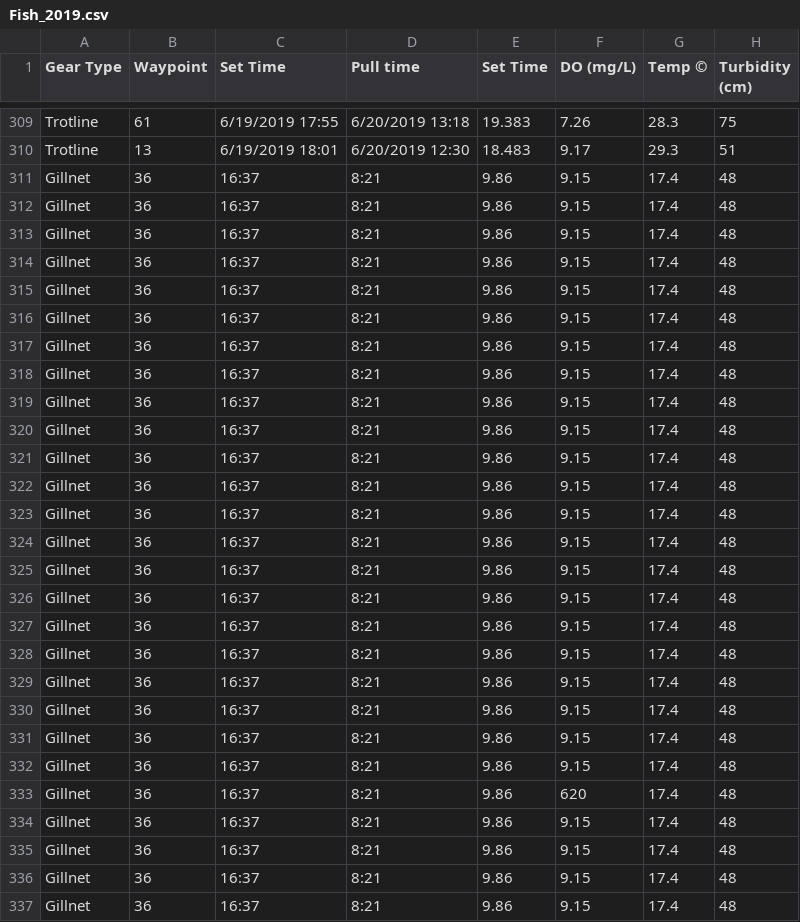
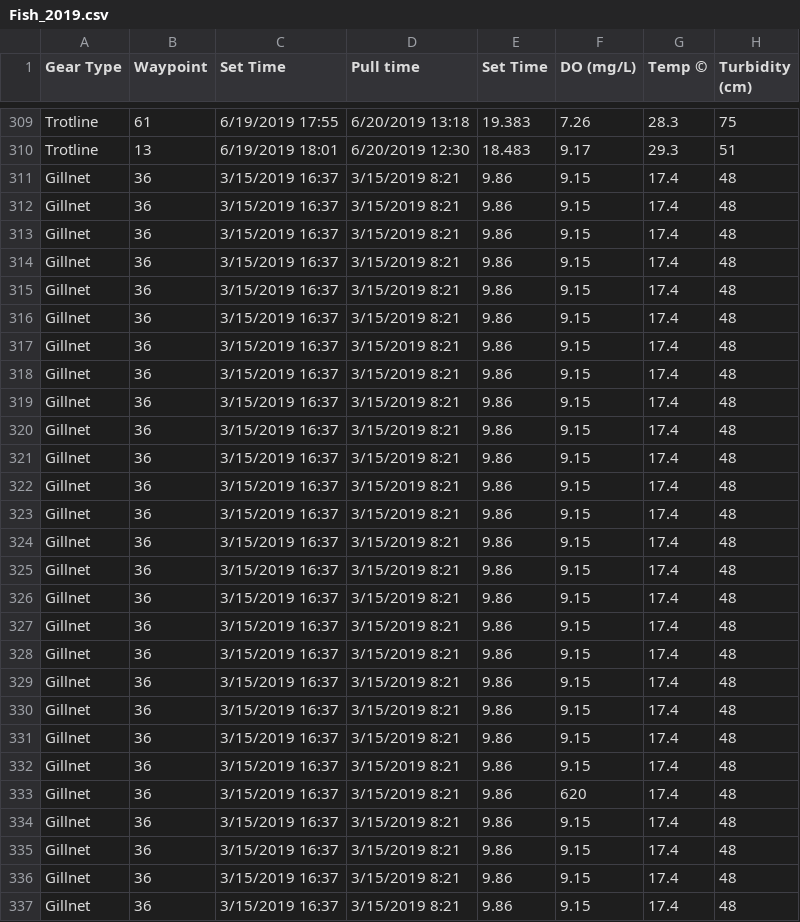
Before and after one commit to mcolvin/Bluff-Lake-Project, a CSV file: _analysis/Fish/_dat/Fish_2019.csv, drawn as a sheet; only a part is shown, gaps mark what is left out; the diff covers the shown part only; the diff names each change by its address in the sheet, - before the commit and + after, or states it on an @@ line.

```diff
--- a/_analysis/Fish/_dat/Fish_2019.csv
+++ b/_analysis/Fish/_dat/Fish_2019.csv
-C311:C337 (Set Time): 16:37
+C311:C337 (Set Time): 3/15/2019 16:37
-D311:D337 (Pull time): 8:21
+D311:D337 (Pull time): 3/15/2019 8:21
```
Also changed, not shown: 54 edited cells elsewhere in this file, _analysis/bluff-lake-model/_dat/Aquacam_Scores.csv, 6 other files.
